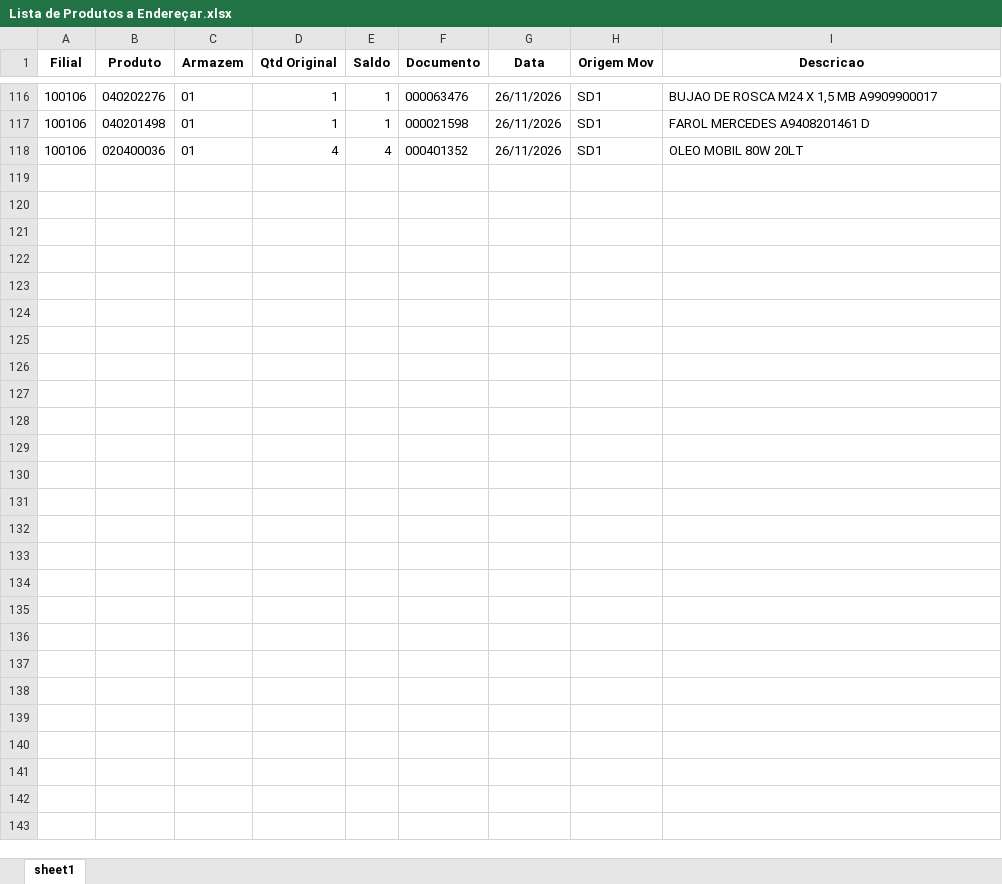
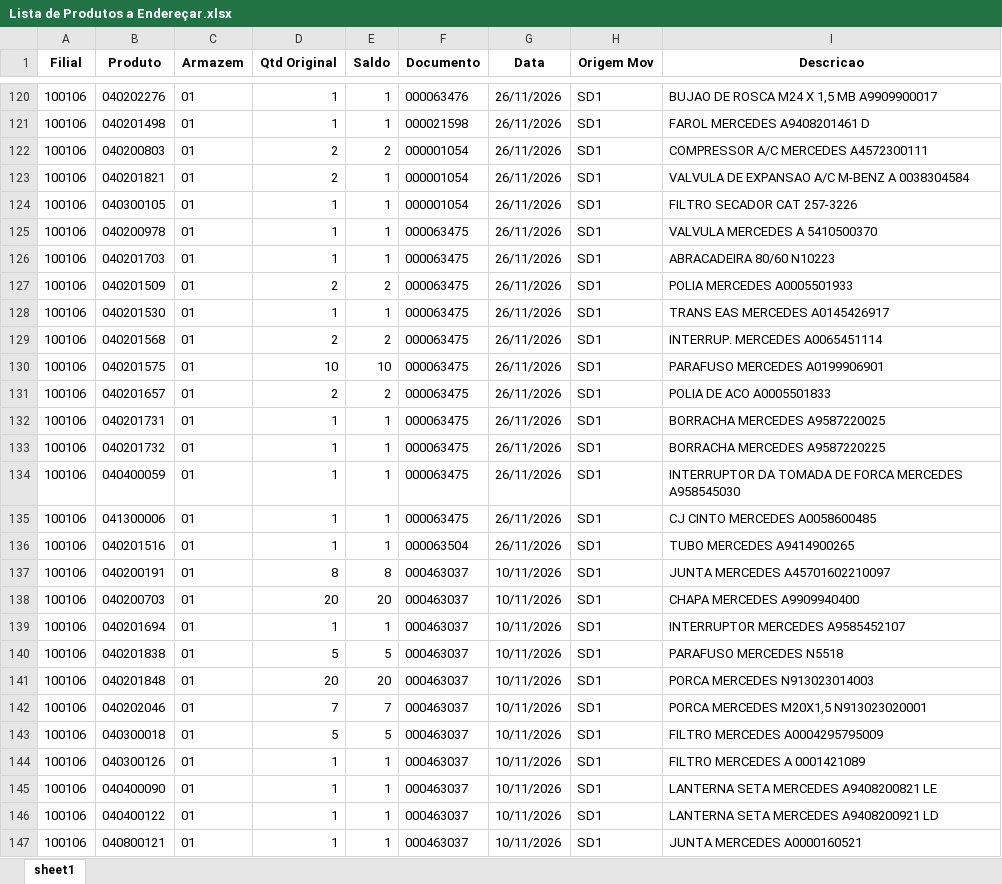
Before and after one commit to kaiquesiqueira-tech/CONSULTOR-PRODUTOS, an Excel workbook: dados/Lista de Produtos a Endereçar.xlsx, sheet sheet1, drawn as a sheet; only a part is shown, gaps mark what is left out; values as stored, in another font and other column widths than the file's, no borders; addresses are those after the commit; the diff covers the shown part only; the diff names each change by its address in the sheet, - before the commit and + after, or states it on an @@ line.

Commit message:
atualiza base pelo app: Lista de Produtos a Endereçar.xlsx, SALDO_FISICO_02.xlsx, SALDO_FISICO_10.xlsx, SALDO_POR_ENDEREÇO.xlsx

```diff
--- a/dados/Lista de Produtos a Endereçar.xlsx (sheet sheet1)
+++ b/dados/Lista de Produtos a Endereçar.xlsx (sheet sheet1)
+row 122: 100106 | 040200803 | 01 | 2 | 2 | 000001054 | 26/11/2026 | SD1 | COMPRESSOR A/C MERCEDES A4572300111
+row 123: 100106 | 040201821 | 01 | 2 | 1 | 000001054 | 26/11/2026 | SD1 | VALVULA DE EXPANSAO A/C M-BENZ A 0038304584
+row 124: 100106 | 040300105 | 01 | 1 | 1 | 000001054 | 26/11/2026 | SD1 | FILTRO SECADOR CAT 257-3226
+row 125: 100106 | 040200978 | 01 | 1 | 1 | 000063475 | 26/11/2026 | SD1 | VALVULA MERCEDES A 5410500370
+row 126: 100106 | 040201703 | 01 | 1 | 1 | 000063475 | 26/11/2026 | SD1 | ABRACADEIRA 80/60 N10223
+row 127: 100106 | 040201509 | 01 | 2 | 2 | 000063475 | 26/11/2026 | SD1 | POLIA MERCEDES A0005501933
+row 128: 100106 | 040201530 | 01 | 1 | 1 | 000063475 | 26/11/2026 | SD1 | TRANS EAS MERCEDES A0145426917
+row 129: 100106 | 040201568 | 01 | 2 | 2 | 000063475 | 26/11/2026 | SD1 | INTERRUP. MERCEDES A0065451114
+row 130: 100106 | 040201575 | 01 | 10 | 10 | 000063475 | 26/11/2026 | SD1 | PARAFUSO MERCEDES A0199906901
-B131 (Produto): 020400036
+B131 (Produto): 040201657
-D131 (Qtd Original): 4
+D131 (Qtd Original): 2
-E131 (Saldo): 4
+E131 (Saldo): 2
-F131 (Documento): 000401352
+F131 (Documento): 000063475
-I131 (Descricao): OLEO MOBIL 80W 20LT
+I131 (Descricao): POLIA DE ACO A0005501833
+row 132: 100106 | 040201731 | 01 | 1 | 1 | 000063475 | 26/11/2026 | SD1 | BORRACHA MERCEDES A9587220025
+row 133: 100106 | 040201732 | 01 | 1 | 1 | 000063475 | 26/11/2026 | SD1 | BORRACHA MERCEDES A9587220225
+row 134: 100106 | 040400059 | 01 | 1 | 1 | 000063475 | 26/11/2026 | SD1 | INTERRUPTOR DA TOMADA DE FORCA MERCEDES A958545030
+row 135: 100106 | 041300006 | 01 | 1 | 1 | 000063475 | 26/11/2026 | SD1 | CJ CINTO MERCEDES A0058600485
+row 136: 100106 | 040201516 | 01 | 1 | 1 | 000063504 | 26/11/2026 | SD1 | TUBO MERCEDES A9414900265
+row 137: 100106 | 040200191 | 01 | 8 | 8 | 000463037 | 10/11/2026 | SD1 | JUNTA MERCEDES A45701602210097
+row 138: 100106 | 040200703 | 01 | 20 | 20 | 000463037 | 10/11/2026 | SD1 | CHAPA MERCEDES A9909940400
+row 139: 100106 | 040201694 | 01 | 1 | 1 | 000463037 | 10/11/2026 | SD1 | INTERRUPTOR MERCEDES A9585452107
+row 140: 100106 | 040201838 | 01 | 5 | 5 | 000463037 | 10/11/2026 | SD1 | PARAFUSO MERCEDES N5518
+row 141: 100106 | 040201848 | 01 | 20 | 20 | 000463037 | 10/11/2026 | SD1 | PORCA MERCEDES N913023014003
+row 142: 100106 | 040202046 | 01 | 7 | 7 | 000463037 | 10/11/2026 | SD1 | PORCA MERCEDES M20X1,5 N913023020001
+row 143: 100106 | 040300018 | 01 | 5 | 5 | 000463037 | 10/11/2026 | SD1 | FILTRO MERCEDES A0004295795009
+row 144: 100106 | 040300126 | 01 | 1 | 1 | 000463037 | 10/11/2026 | SD1 | FILTRO MERCEDES A 0001421089
+row 145: 100106 | 040400090 | 01 | 1 | 1 | 000463037 | 10/11/2026 | SD1 | LANTERNA SETA MERCEDES A9408200821 LE
+row 146: 100106 | 040400122 | 01 | 1 | 1 | 000463037 | 10/11/2026 | SD1 | LANTERNA SETA MERCEDES A9408200921 LD
+row 147: 100106 | 040800121 | 01 | 1 | 1 | 000463037 | 10/11/2026 | SD1 | JUNTA MERCEDES A0000160521
```
Also changed, not shown: 44 added rows, 40 removed rows and 57 edited cells elsewhere in this sheet, 4 other files.
